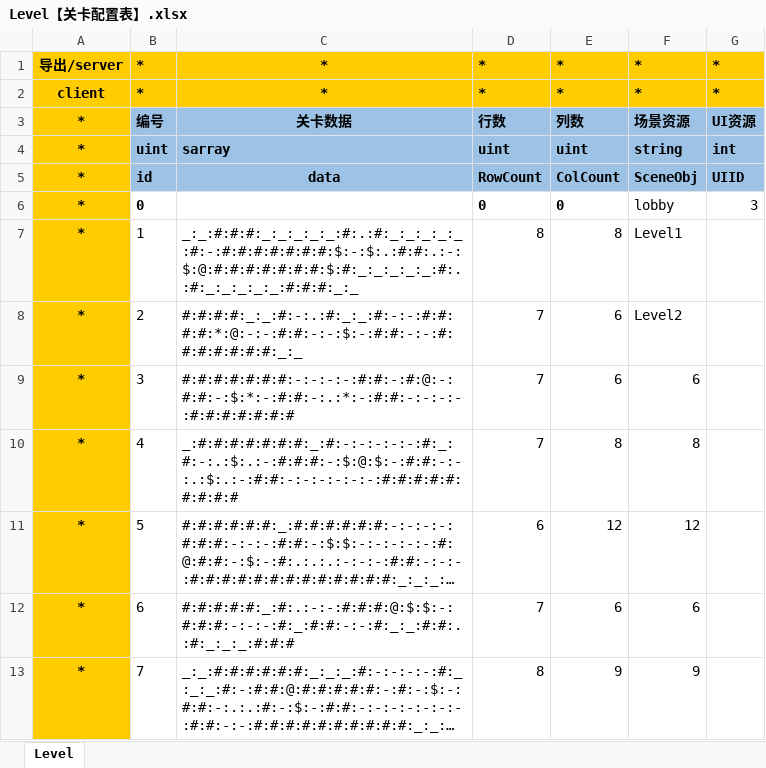
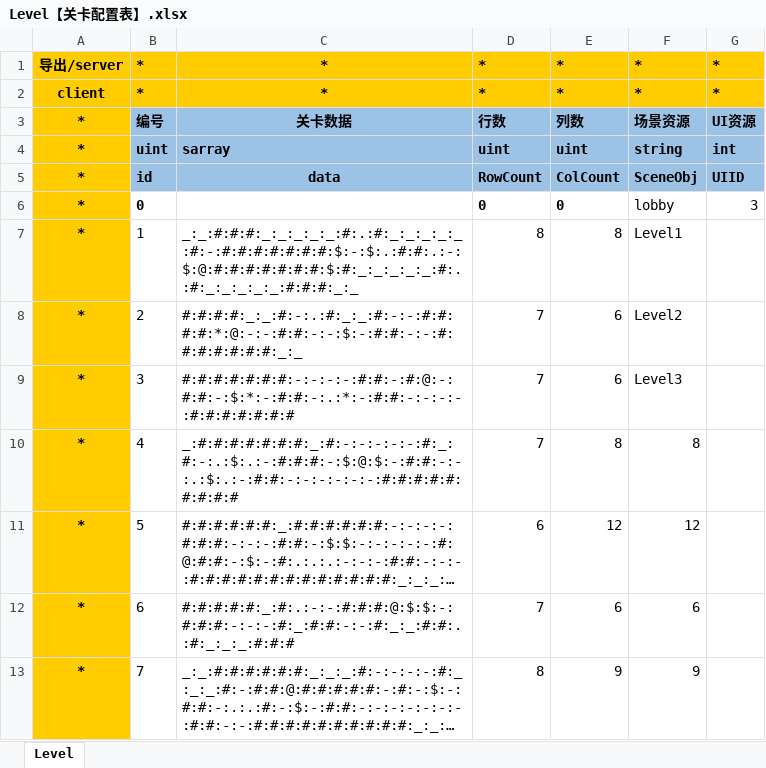
Before and after one commit to xiexx-game/xsf, an Excel workbook: config/Level【关卡配置表】.xlsx, sheet Level, drawn as a sheet; long unchanged cells end in …; values as stored, in another font and other column widths than the file's, no borders; the diff names each change by its address in the sheet, - before the commit and + after, or states it on an @@ line.

```diff
--- a/config/Level【关卡配置表】.xlsx (sheet Level)
+++ b/config/Level【关卡配置表】.xlsx (sheet Level)
-F9: 6
+F9: Level3
```
Also changed, not shown: 20 other files.
